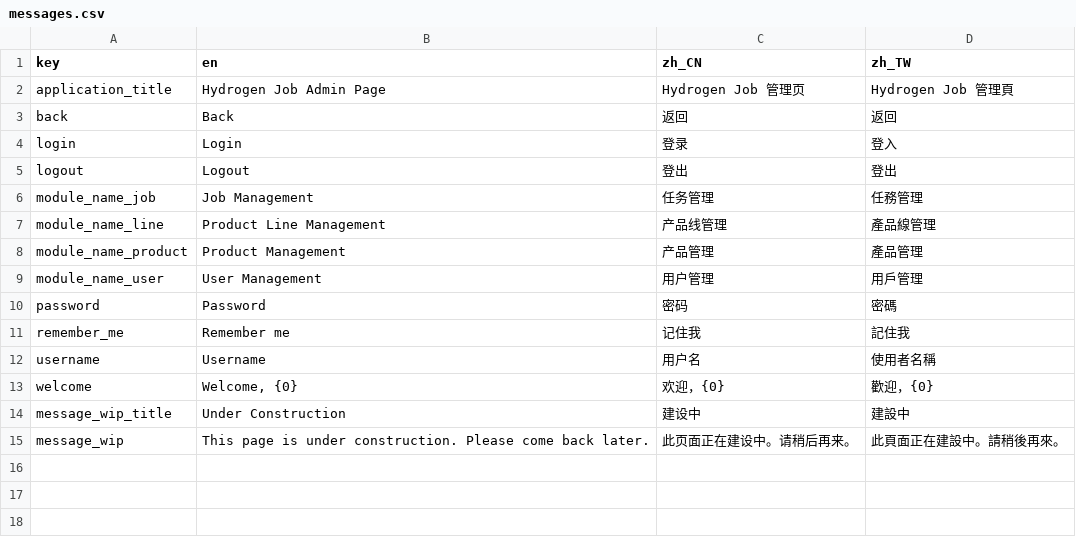
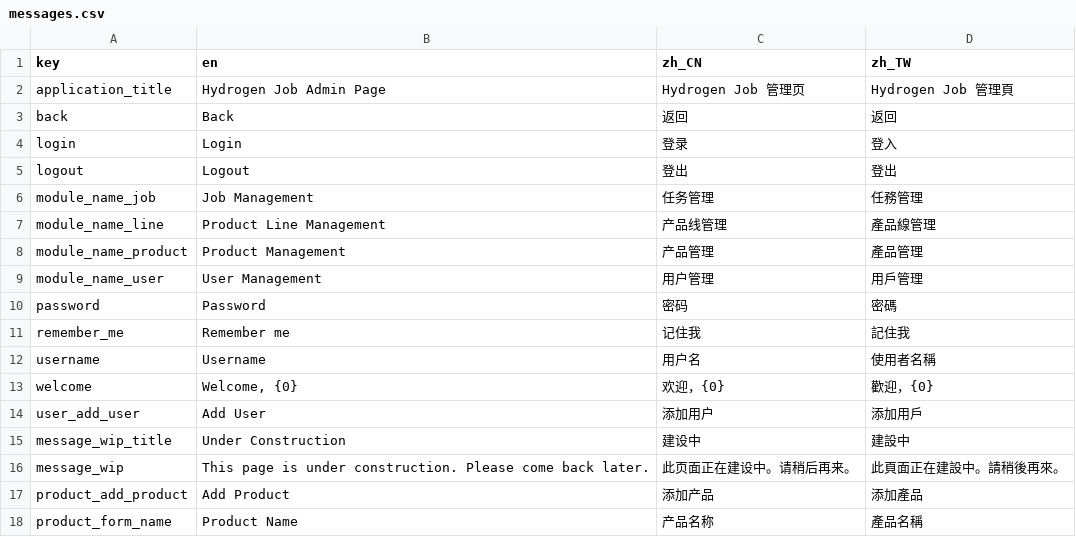
Before and after one commit to yiding-he/hydrogen-job, a CSV file: hydrogen-job-server/src/main/resources/i18n/messages.csv, drawn as a sheet.

Commit message:
WIP: product management

```diff
--- a/hydrogen-job-server/src/main/resources/i18n/messages.csv
+++ b/hydrogen-job-server/src/main/resources/i18n/messages.csv
@@ -13,3 +13,6 @@
 "welcome","Welcome, {0}","欢迎，{0}","歡迎，{0}"
+"user_add_user","Add User","添加用户","添加用戶"
 "message_wip_title","Under Construction","建设中","建設中"
 "message_wip","This page is under construction. Please come back later.","此页面正在建设中。请稍后再来。","此頁面正在建設中。請稍後再來。"
+"product_add_product","Add Product","添加产品","添加產品"
+"product_form_name","Product Name","产品名称","產品名稱"
```
Also changed, not shown: 8 other files.
